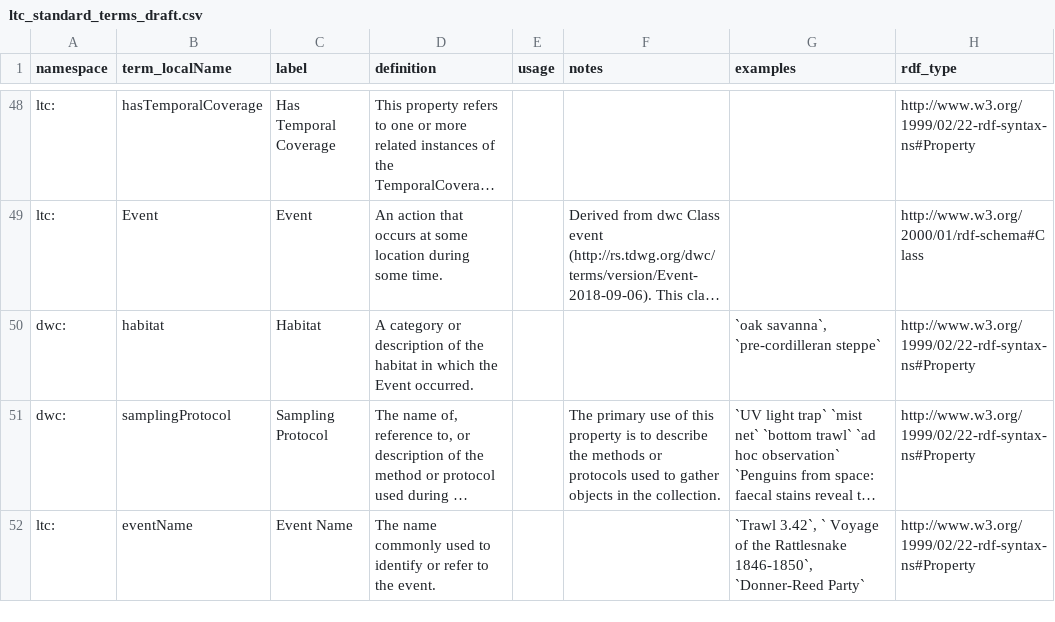
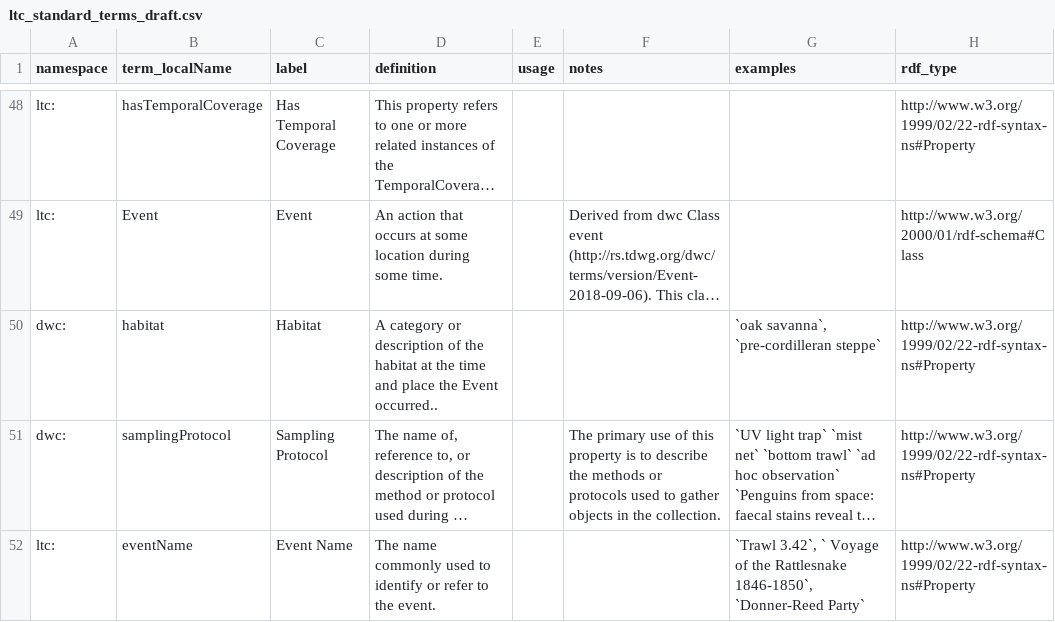
Before and after one commit to tdwg/cd, a CSV file: standard/terms/ltc_standard_terms_draft.csv, drawn as a sheet; only a part is shown, gaps mark what is left out; long unchanged cells end in …; the diff names each change by its address in the sheet, - before the commit and + after, or states it on an @@ line.

Commit message:
Update ltc_standard_terms_draft.csv
Updated according to issue https://github.com/tdwg/cd/issues/462

```diff
--- a/standard/terms/ltc_standard_terms_draft.csv
+++ b/standard/terms/ltc_standard_terms_draft.csv
-D50 (definition): …the habitat in which the Event occurred.
+D50 (definition): …the habitat at the time and place the Event occurred..
```
